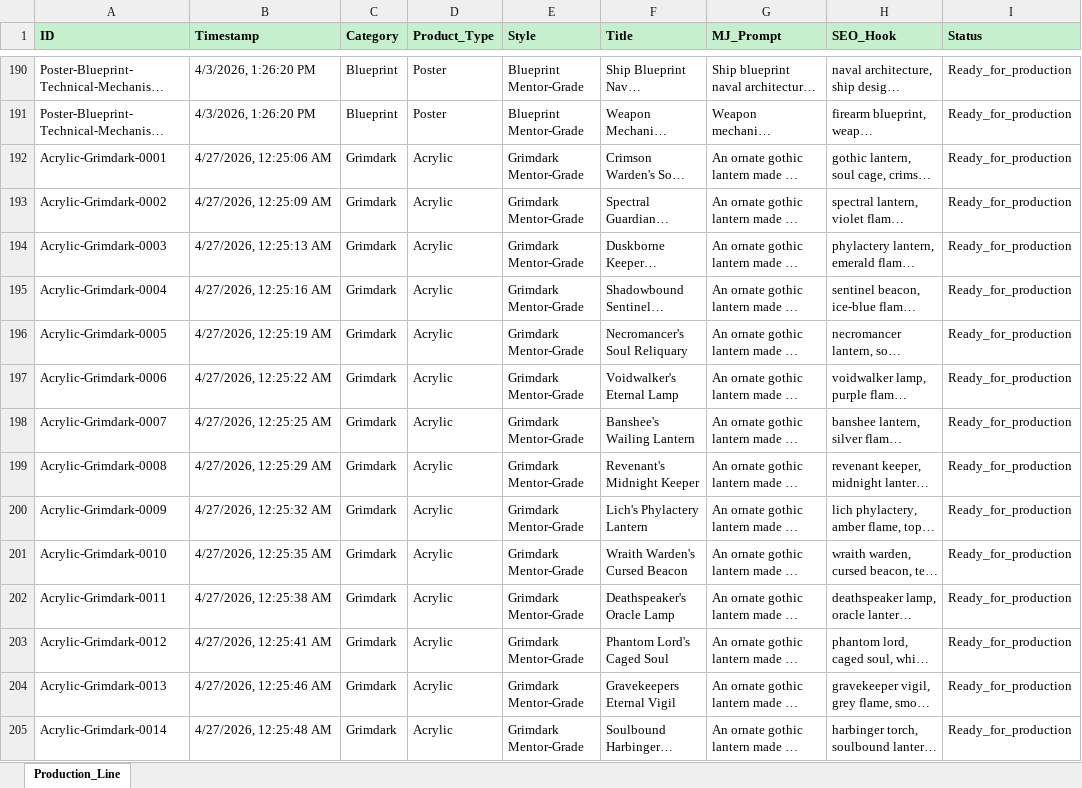
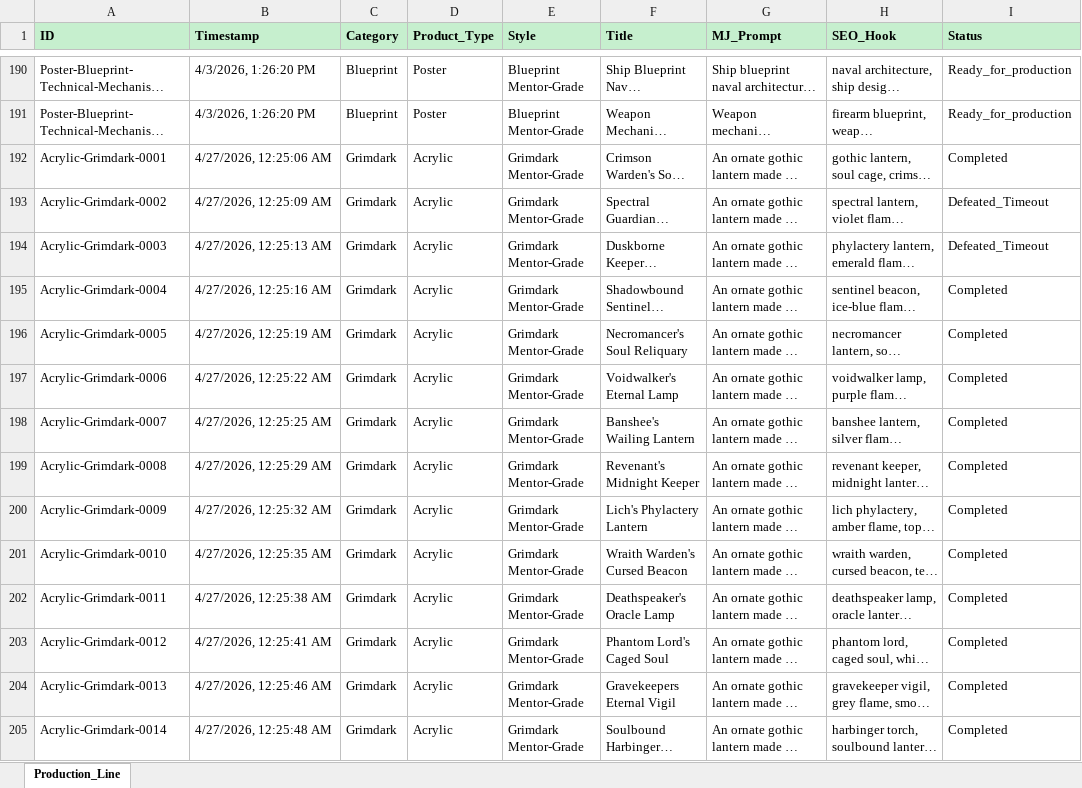
Before and after one commit to rexxu024-arch/Difi_auto_factory, an Excel workbook: Database/Production_Line.xlsx, sheet Production_Line, drawn as a sheet; only a part is shown, gaps mark what is left out; long unchanged cells end in …; values as stored, in another font and other column widths than the file's, no borders; the diff covers the shown part only; the diff names each change by its address in the sheet, - before the commit and + after, or states it on an @@ line.

```diff
--- a/Database/Production_Line.xlsx (sheet Production_Line)
+++ b/Database/Production_Line.xlsx (sheet Production_Line)
-I192 (Status): Ready_for_production
+I192 (Status): Completed
-I193:I194 (Status): Ready_for_production
+I193:I194 (Status): Defeated_Timeout
-I195:I205 (Status): Ready_for_production
+I195:I205 (Status): Completed
```
Also changed, not shown: 40 added rows and 63 edited cells elsewhere in this sheet, Database/Etsy_listing.xlsx, Database/Mentor_Hub.xlsx, 39 other files.
